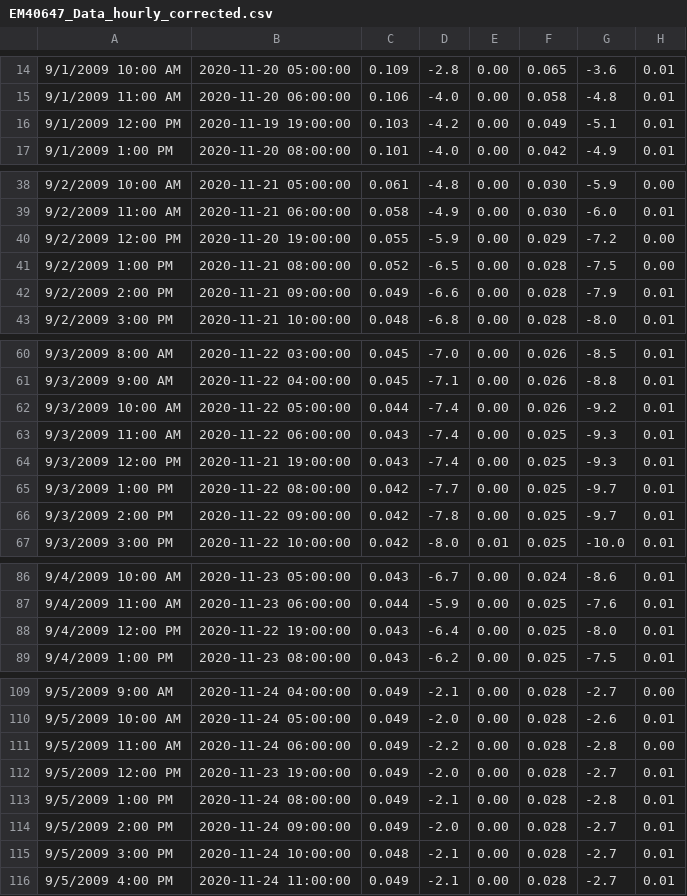
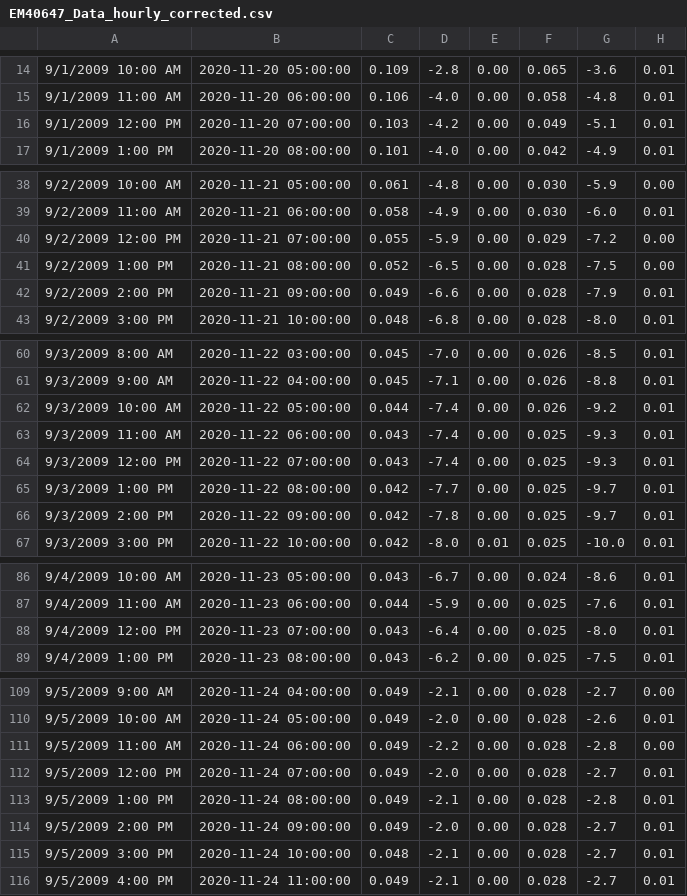
Before and after one commit to jgallagher59701/HAST_leaf_node_data, a CSV file: Meter_and_leaf_nodes/EM40647_Data_hourly_corrected.csv, drawn as a sheet; only a part is shown, gaps mark what is left out; the diff covers the shown part only; the diff names each change by its address in the sheet, - before the commit and + after, or states it on an @@ line.

```diff
--- a/Meter_and_leaf_nodes/EM40647_Data_hourly_corrected.csv
+++ b/Meter_and_leaf_nodes/EM40647_Data_hourly_corrected.csv
-B16: 2020-11-19 19:00:00
+B16: 2020-11-20 07:00:00
-B40: 2020-11-20 19:00:00
+B40: 2020-11-21 07:00:00
-B64: 2020-11-21 19:00:00
+B64: 2020-11-22 07:00:00
-B88: 2020-11-22 19:00:00
+B88: 2020-11-23 07:00:00
-B112: 2020-11-23 19:00:00
+B112: 2020-11-24 07:00:00
```
Also changed, not shown: 123 edited cells elsewhere in this file, 3 other files.
